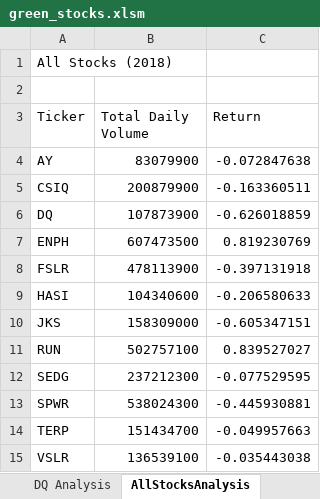
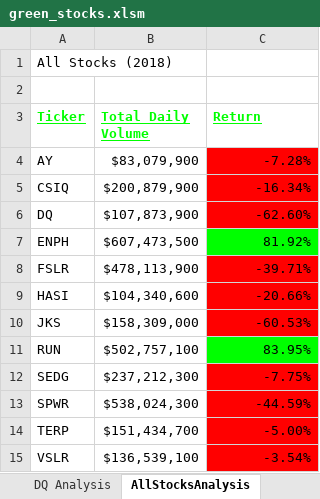
Before and after one commit to andiataleb/stock-analysis, an Excel workbook: green_stocks.xlsm, sheet AllStocksAnalysis, drawn as a sheet; values as stored, in another font and other column widths than the file's, no borders; the diff names each change by its address in the sheet, - before the commit and + after, or states it on an @@ line.

Commit message:
Add files via upload

```diff
--- a/green_stocks.xlsm (sheet AllStocksAnalysis)
+++ b/green_stocks.xlsm (sheet AllStocksAnalysis)
@@ A3:C3 bold: off → on, underline: off → on, text colour: black → #00FF00 @@
-B4 (Total Daily Volume): 83079900
+B4 (Total Daily Volume): $83,079,900
-C4 (Return): -0.072847638
+C4 (Return): -7.28%
-C4:C6 fill: none
+C4:C6 fill: #FF0000
-B5 (Total Daily Volume): 200879900
+B5 (Total Daily Volume): $200,879,900
-C5 (Return): -0.163360511
+C5 (Return): -16.34%
-B6 (Total Daily Volume): 107873900
+B6 (Total Daily Volume): $107,873,900
-C6 (Return): -0.626018859
+C6 (Return): -62.60%
-B7 (Total Daily Volume): 607473500
+B7 (Total Daily Volume): $607,473,500
-C7 (Return): 0.819230769
+C7 (Return): 81.92%
-C7 fill: none
+C7 fill: #00FF00
-B8 (Total Daily Volume): 478113900
+B8 (Total Daily Volume): $478,113,900
-C8 (Return): -0.397131918
+C8 (Return): -39.71%
-C8:C10 fill: none
+C8:C10 fill: #FF0000
-B9 (Total Daily Volume): 104340600
+B9 (Total Daily Volume): $104,340,600
-C9 (Return): -0.206580633
+C9 (Return): -20.66%
-B10 (Total Daily Volume): 158309000
+B10 (Total Daily Volume): $158,309,000
-C10 (Return): -0.605347151
+C10 (Return): -60.53%
-B11 (Total Daily Volume): 502757100
+B11 (Total Daily Volume): $502,757,100
-C11 (Return): 0.839527027
+C11 (Return): 83.95%
-C11 fill: none
+C11 fill: #00FF00
-B12 (Total Daily Volume): 237212300
+B12 (Total Daily Volume): $237,212,300
-C12 (Return): -0.077529595
+C12 (Return): -7.75%
-C12:C15 fill: none
+C12:C15 fill: #FF0000
-B13 (Total Daily Volume): 538024300
+B13 (Total Daily Volume): $538,024,300
-C13 (Return): -0.445930881
+C13 (Return): -44.59%
-B14 (Total Daily Volume): 151434700
+B14 (Total Daily Volume): $151,434,700
-C14 (Return): -0.049957663
+C14 (Return): -5.00%
-B15 (Total Daily Volume): 136539100
+B15 (Total Daily Volume): $136,539,100
-C15 (Return): -0.035443038
+C15 (Return): -3.54%
```
